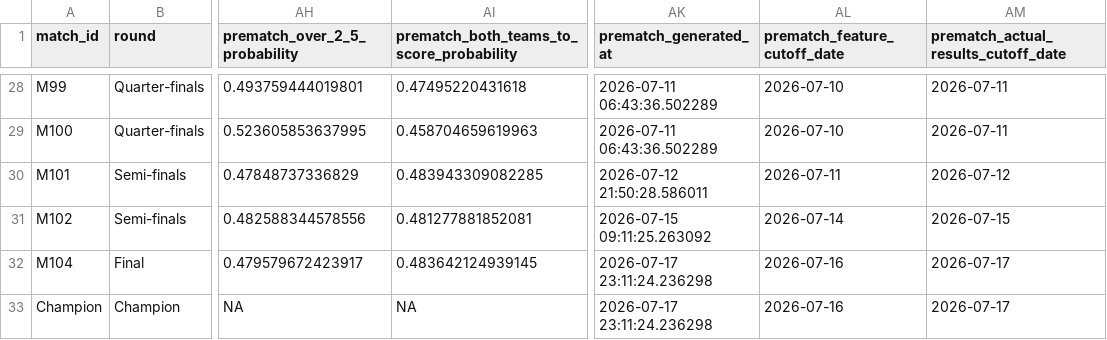
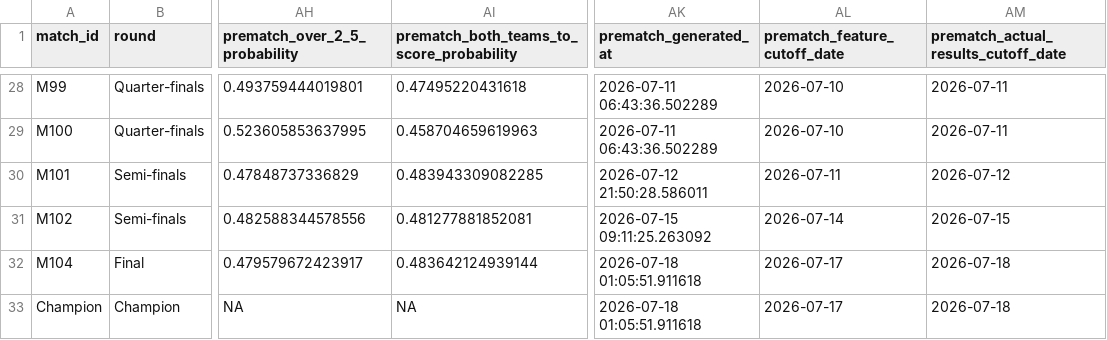
Before and after one commit to DavidZenz/xGelo, a CSV file: outputs/dashboard/worldcup_bracket_prematch_forecasts.csv, drawn as a sheet; only a part is shown, gaps mark what is left out; the diff names each change by its address in the sheet, - before the commit and + after, or states it on an @@ line.

```diff
--- a/outputs/dashboard/worldcup_bracket_prematch_forecasts.csv
+++ b/outputs/dashboard/worldcup_bracket_prematch_forecasts.csv
-AI32: 0.483642124939145
+AI32: 0.483642124939144
-AK32:AK33 (prematch_generated_at): 2026-07-17 23:11:24.236298
+AK32:AK33 (prematch_generated_at): 2026-07-18 01:05:51.911618
-AL32:AL33 (prematch_feature_cutoff_date): 2026-07-16
+AL32:AL33 (prematch_feature_cutoff_date): 2026-07-17
-AM32:AM33: 2026-07-17
+AM32:AM33: 2026-07-18
```
Also changed, not shown: data/processed/transfermarkt_value_audit.csv, data/raw/transfermarkt/SNAPSHOT-METADATA.csv, 11 other files.
